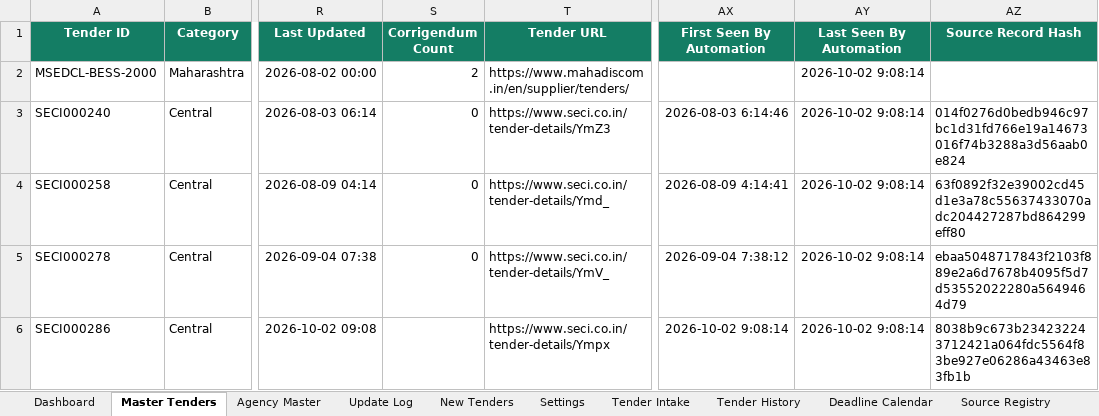
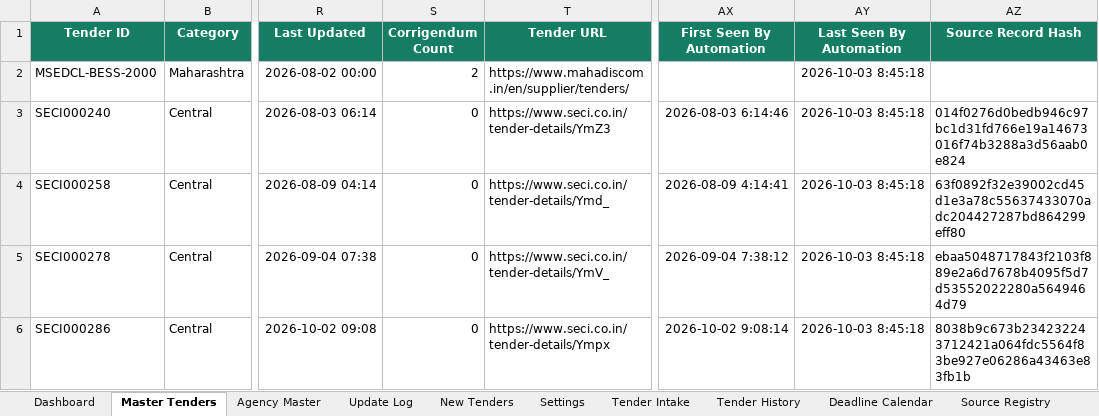
Before and after one commit to omi54321/Renewable-tender-tracker, an Excel workbook: Output/Renewable_Tender_Tracker_V14.xlsx, sheet Master Tenders, drawn as a sheet; only a part is shown, gaps mark what is left out; values as stored, in another font and other column widths than the file's, no borders; conditional formats and table styles not drawn; the diff names each change by its address in the sheet, - before the commit and + after, or states it on an @@ line.

Commit message:
V14 automated tender update 2026-10-03 08:45 UTC

```diff
--- a/Output/Renewable_Tender_Tracker_V14.xlsx (sheet Master Tenders)
+++ b/Output/Renewable_Tender_Tracker_V14.xlsx (sheet Master Tenders)
-AY2:AY6 (Last Seen By Automation): 2026-10-02 9:08:14
+AY2:AY6 (Last Seen By Automation): 2026-10-03 8:45:18
-S6 (Corrigendum Count): (empty)
+S6 (Corrigendum Count): 0
```
Also changed, not shown: sheet Exclusion Log, sheet Automation Status, 4 other files.
